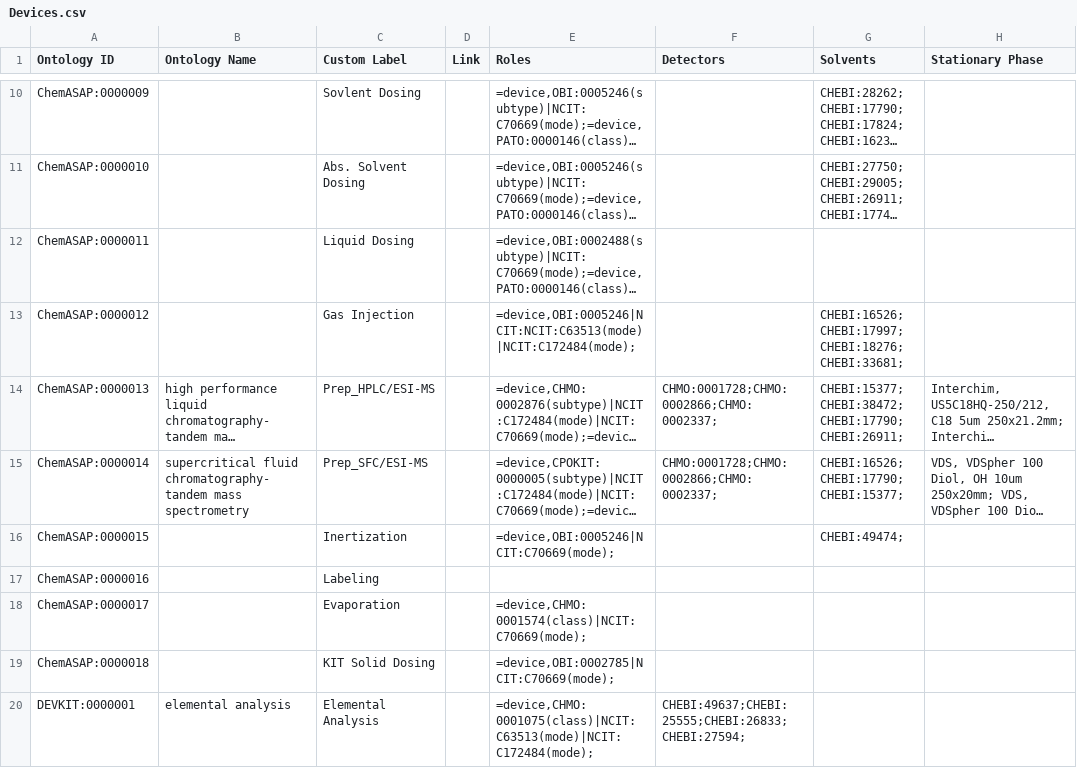
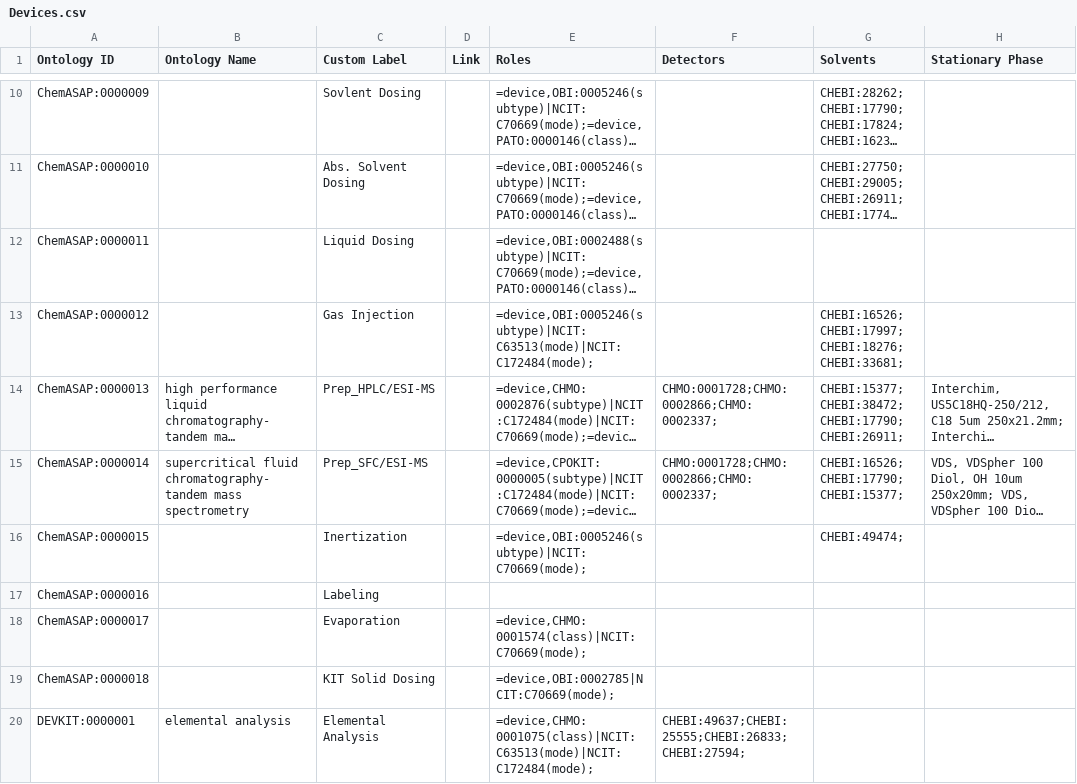
Before and after one commit to ComPlat/chemotion_ELN, a CSV file: data/reaction-process-editor/ontologies/Devices.csv, drawn as a sheet; only a part is shown, gaps mark what is left out; long unchanged cells end in …; the diff names each change by its address in the sheet, - before the commit and + after, or states it on an @@ line.

Commit message:
Add automation_mode to ReactionProcess (RPE#60)
* Add automation_mode to ReactionProcess, API params.

```diff
--- a/data/reaction-process-editor/ontologies/Devices.csv
+++ b/data/reaction-process-editor/ontologies/Devices.csv
-E13 (Roles): =device,OBI:0005246|NCIT:NCIT:C63513(mode)|NCIT:C172484(mode);
+E13 (Roles): =device,OBI:0005246(subtype)|NCIT:C63513(mode)|NCIT:C172484(mode);
-E16 (Roles): =device,OBI:0005246|NCIT:C70669(mode);
+E16 (Roles): =device,OBI:0005246(subtype)|NCIT:C70669(mode);
```
Also changed, not shown: 10 other files.
